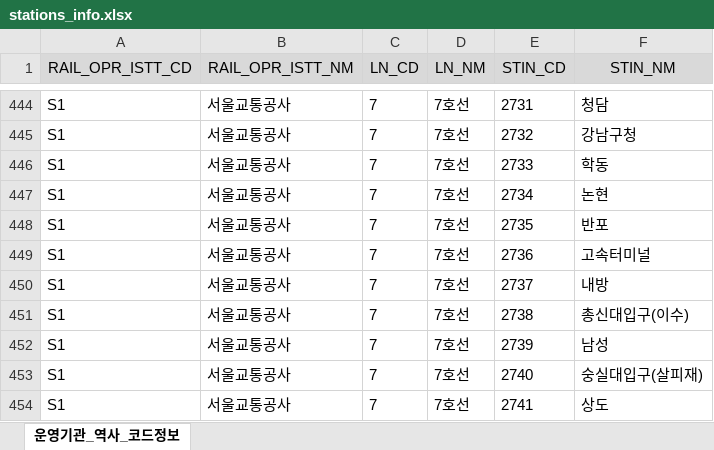
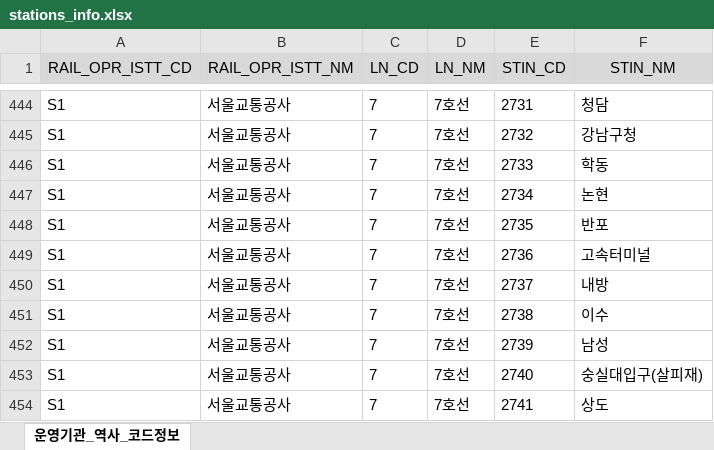
Before and after one commit to MAKAR-iOS/MAKAR-BE, an Excel workbook: src/main/resources/assets/stations_info.xlsx, sheet 운영기관_역사_코드정보, drawn as a sheet; only a part is shown, gaps mark what is left out; values as stored, in another font and other column widths than the file's, no borders; the diff names each change by its address in the sheet, - before the commit and + after, or states it on an @@ line.

```diff
--- a/src/main/resources/assets/stations_info.xlsx (sheet 운영기관_역사_코드정보)
+++ b/src/main/resources/assets/stations_info.xlsx (sheet 운영기관_역사_코드정보)
-F451 (STIN_NM): 총신대입구(이수)
+F451 (STIN_NM): 이수
```
Also changed, not shown: src/main/resources/assets/linemap.xlsx, src/main/resources/assets/transfer_info.xlsx, 3 other files.
